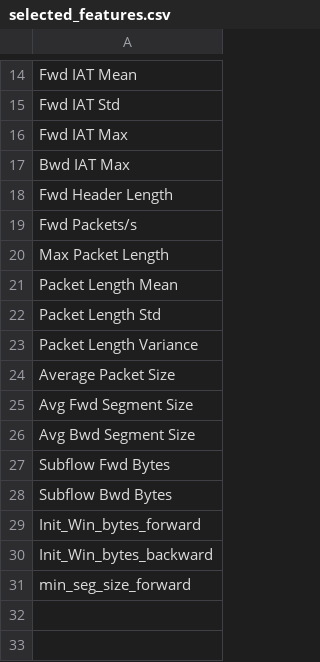
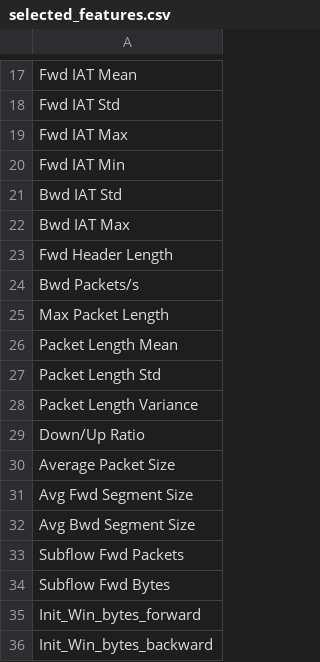
Before and after one commit to nehalpramod666/Sentinal-ML, a CSV file: reports/selected_features.csv, drawn as a sheet; only a part is shown, gaps mark what is left out; the diff covers the shown part only.

```diff
--- a/reports/selected_features.csv
+++ b/reports/selected_features.csv
@@ -16,5 +19,7 @@ Fwd IAT Std
 Fwd IAT Max
+Fwd IAT Min
+Bwd IAT Std
 Bwd IAT Max
 Fwd Header Length
-Fwd Packets/s
+Bwd Packets/s
 Max Packet Length
@@ -23,2 +28,3 @@ Packet Length Std
 Packet Length Variance
+Down/Up Ratio
 Average Packet Size
@@ -26,6 +32,5 @@ Avg Fwd Segment Size
 Avg Bwd Segment Size
+Subflow Fwd Packets
 Subflow Fwd Bytes
-Subflow Bwd Bytes
 Init_Win_bytes_forward
 Init_Win_bytes_backward
-min_seg_size_forward
```
Also changed, not shown: 3 added rows elsewhere in this file, reports/aco_history.csv, reports/aco_pheromone_final.csv, 4 other files.
